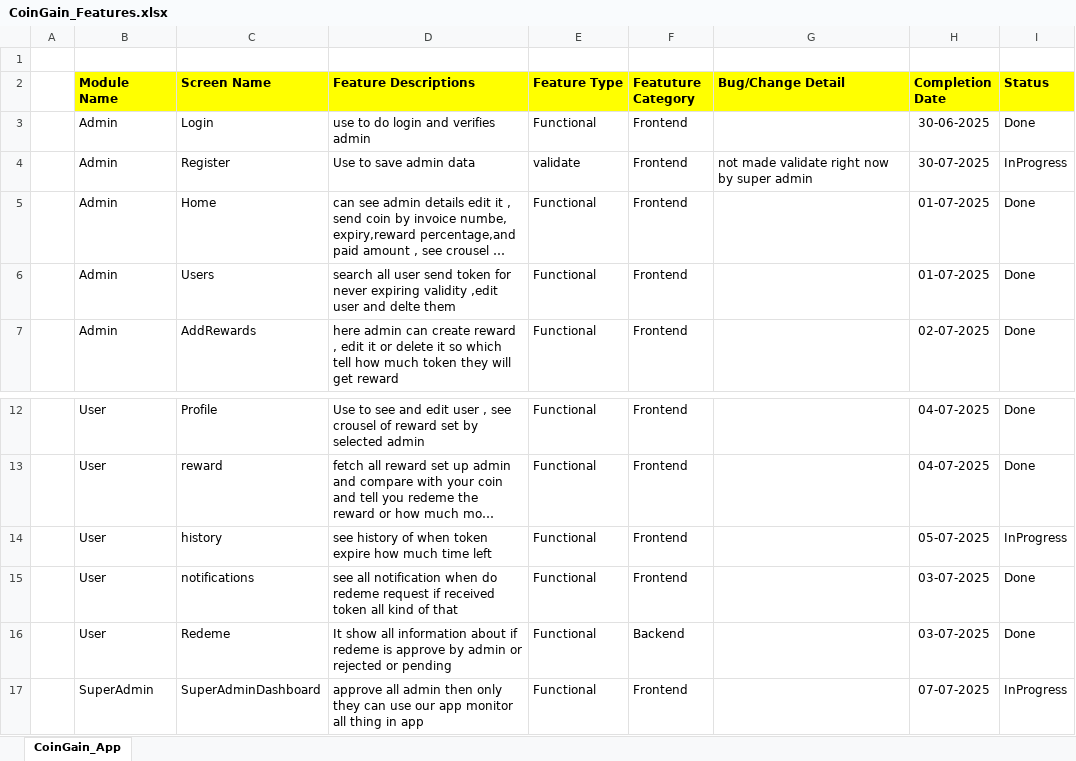
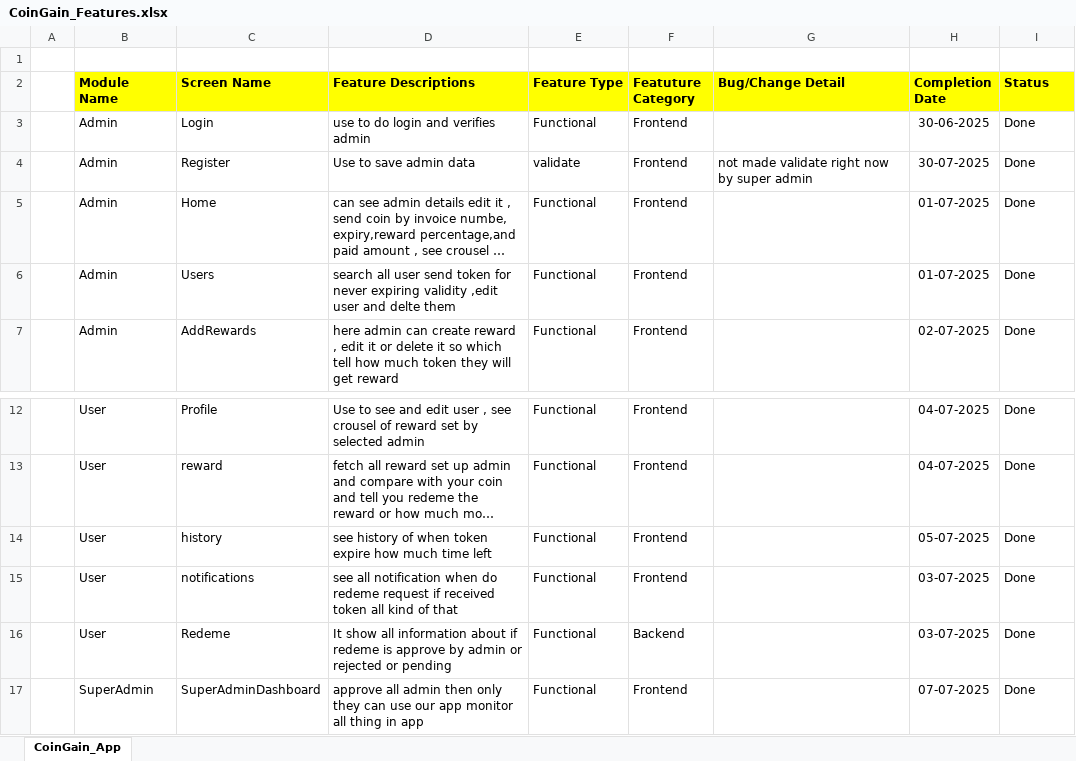
Before and after one commit to Shashwat-Manglam-Jain/CoinGainDev, an Excel workbook: CoinGain_Features.xlsx, sheet CoinGain_App, drawn as a sheet; only a part is shown, gaps mark what is left out; long unchanged cells end in …; values as stored, in another font and other column widths than the file's, no borders; the diff names each change by its address in the sheet, - before the commit and + after, or states it on an @@ line.

```diff
--- a/CoinGain_Features.xlsx (sheet CoinGain_App)
+++ b/CoinGain_Features.xlsx (sheet CoinGain_App)
-I4 (Status): InProgress
+I4 (Status): Done
-I14 (Status): InProgress
+I14 (Status): Done
-I17 (Status): InProgress
+I17 (Status): Done
```
Also changed, not shown: 9 other files.
